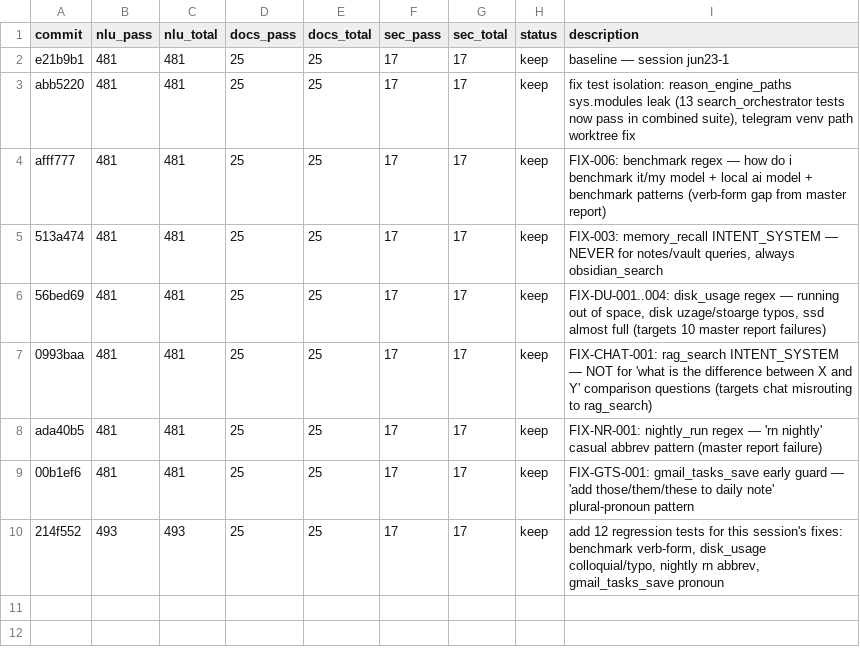
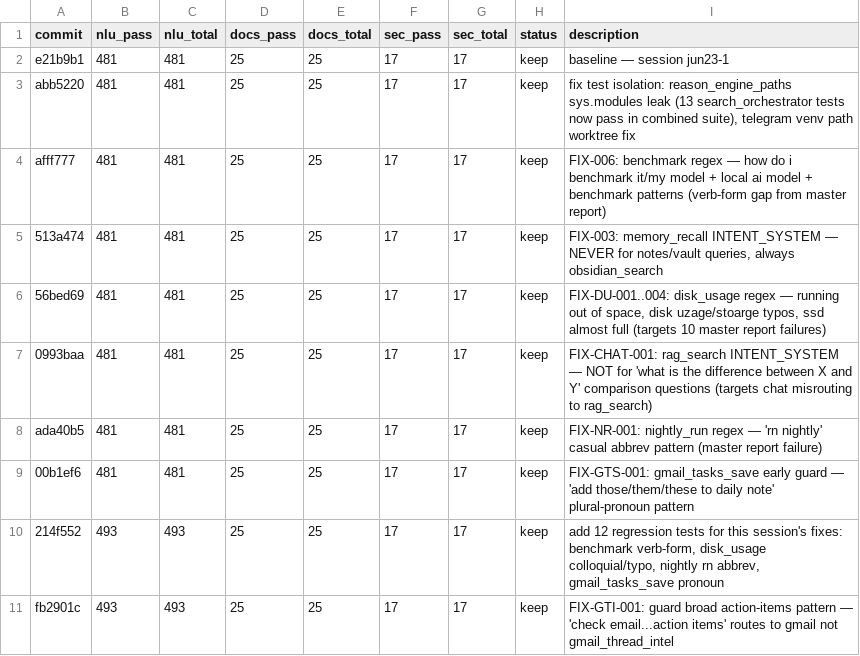
Before and after one commit to sndboxTesting/ai-context-skill, a TSV file: adwi/autoresearch-results.tsv, drawn as a sheet.

Commit message:
autoresearch: FIX-GTI-001 gmail_thread_intel — guard 'check email + action items' → gmail

```diff
--- a/adwi/autoresearch-results.tsv
+++ b/adwi/autoresearch-results.tsv
@@ -10 +10,2 @@ ada40b5	481	481	25	25	17	17	keep	FIX-NR-001: nightly_run regex — 'rn nightly'
 214f552	493	493	25	25	17	17	keep	add 12 regression tests for this session's fixes: benchmark verb-form, disk_usage colloquial/typo, nightly rn abbrev, gmail_tasks_save pronoun
+fb2901c	493	493	25	25	17	17	keep	FIX-GTI-001: guard broad action-items pattern — 'check email...action items' routes to gmail not gmail_thread_intel
```
Also changed, not shown: 3 other files.
